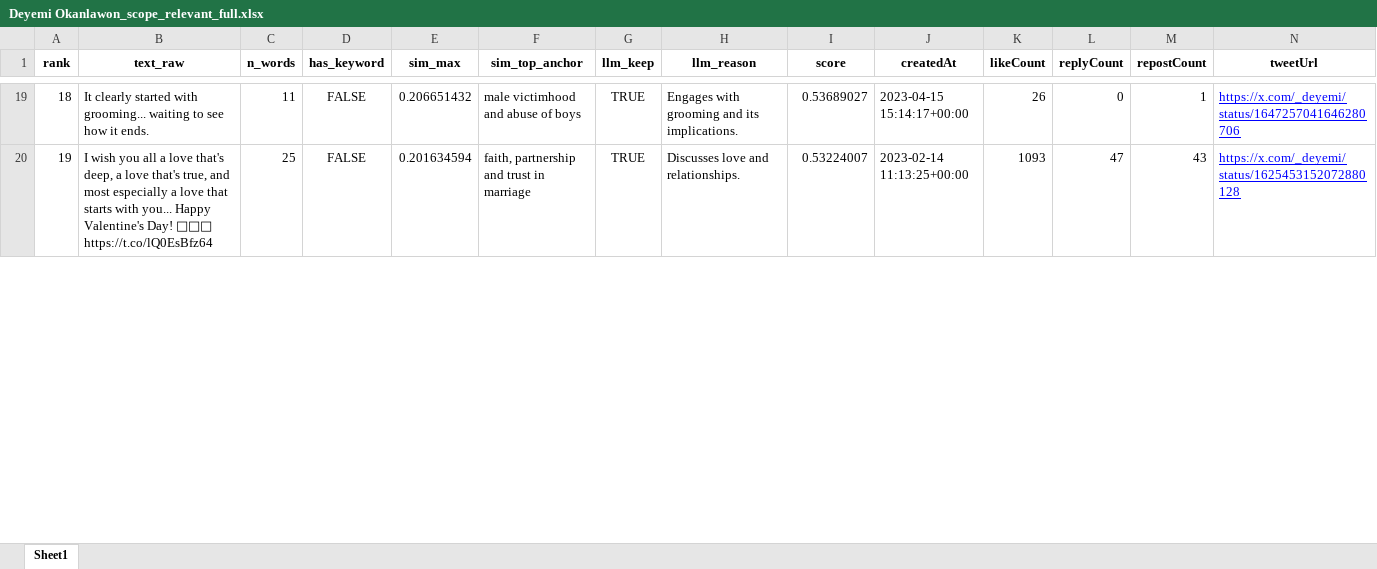
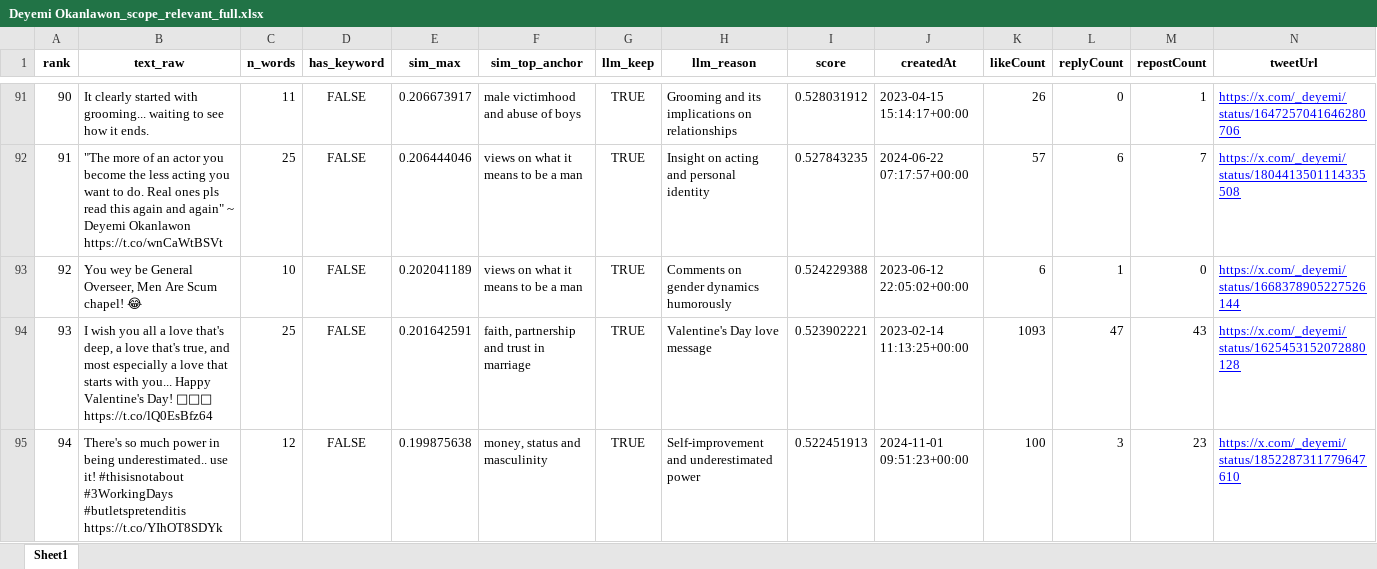
Before and after one commit to dhruv7539/Gates-Manfluencer-Project, an Excel workbook: Scraped Tweets - Nigeria/Deyemi Okanlawon_scope_relevant_full.xlsx, sheet Sheet1, drawn as a sheet; only a part is shown, gaps mark what is left out; values as stored, in another font and other column widths than the file's, no borders; addresses are those after the commit; the diff covers the shown part only; the diff names each change by its address in the sheet, - before the commit and + after, or states it on an @@ line.

```diff
--- a/Scraped Tweets - Nigeria/Deyemi Okanlawon_scope_relevant_full.xlsx (sheet Sheet1)
+++ b/Scraped Tweets - Nigeria/Deyemi Okanlawon_scope_relevant_full.xlsx (sheet Sheet1)
@@ column A (rank) renumbered between rows 3 and 106 @@
-E91 (sim_max): 0.206651432
+E91 (sim_max): 0.206673917
-H91 (llm_reason): Engages with grooming and its implications.
+H91 (llm_reason): Grooming and its implications on relationships
-I91 (score): 0.53689027
+I91 (score): 0.528031912
+row 92: 91 | "The more of an actor you become the less acting you want to do. Real ones pls read this again and again" ~ Deyemi Okanlawon https://t.co/wnCaWtBSVt | 25 | FALSE | 0.206444046 | views on what it means to be a man | TRUE | Insight on acting and personal identity | 0.527843235 | 2024-06-22 07:17:57+00:00 | 57 | 6 | 7 | https://x.com/_deyemi/status/1804413501114335508
+row 93: 92 | You wey be General Overseer, Men Are Scum chapel! 😂 | 10 | FALSE | 0.202041189 | views on what it means to be a man | TRUE | Comments on gender dynamics humorously | 0.524229388 | 2023-06-12 22:05:02+00:00 | 6 | 1 | 0 | https://x.com/_deyemi/status/1668378905227526144
-E94 (sim_max): 0.201634594
+E94 (sim_max): 0.201642591
-H94 (llm_reason): Discusses love and relationships.
+H94 (llm_reason): Valentine's Day love message
-I94 (score): 0.53224007
+I94 (score): 0.523902221
+row 95: 94 | There's so much power in being underestimated.. use it! #thisisnotabout #3WorkingDays #butletspretenditis https://t.co/YIhOT8SDYk | 12 | FALSE | 0.199875638 | money, status and masculinity | TRUE | Self-improvement and underestimated power | 0.522451913 | 2024-11-01 09:51:23+00:00 | 100 | 3 | 23 | https://x.com/_deyemi/status/1852287311779647610
```
Also changed, not shown: 115 added rows, 1 removed row and 52 edited cells elsewhere in this sheet, Scraped Tweets - Nigeria/Agba John Doe_scope_relevant_full.xlsx, Scraped Tweets - Nigeria/Deyemi Okanlawon_scope_relevant.xlsx, 7 other files.
